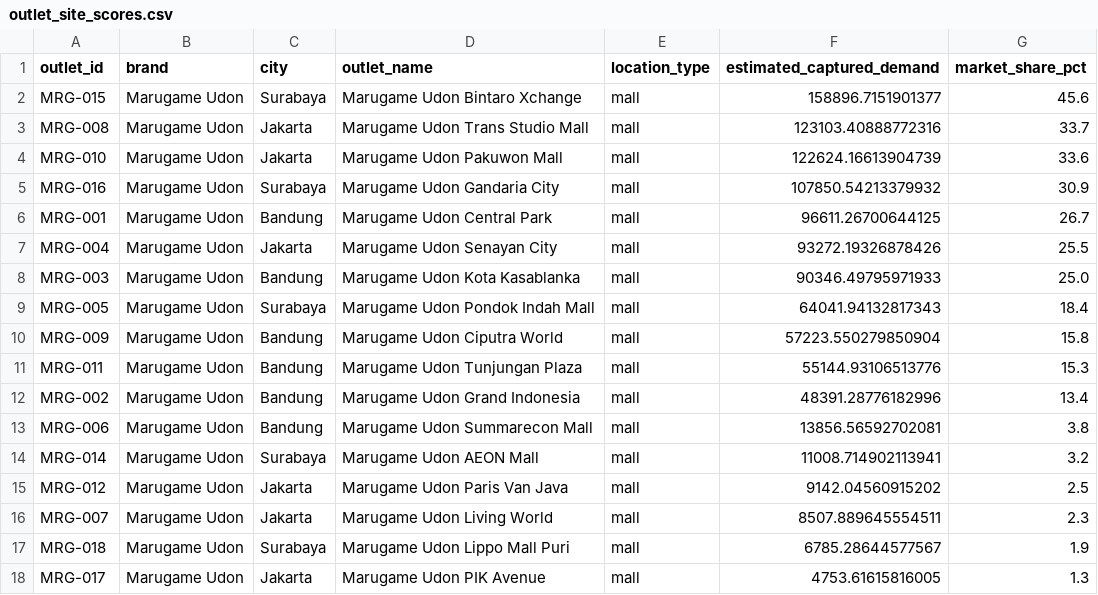
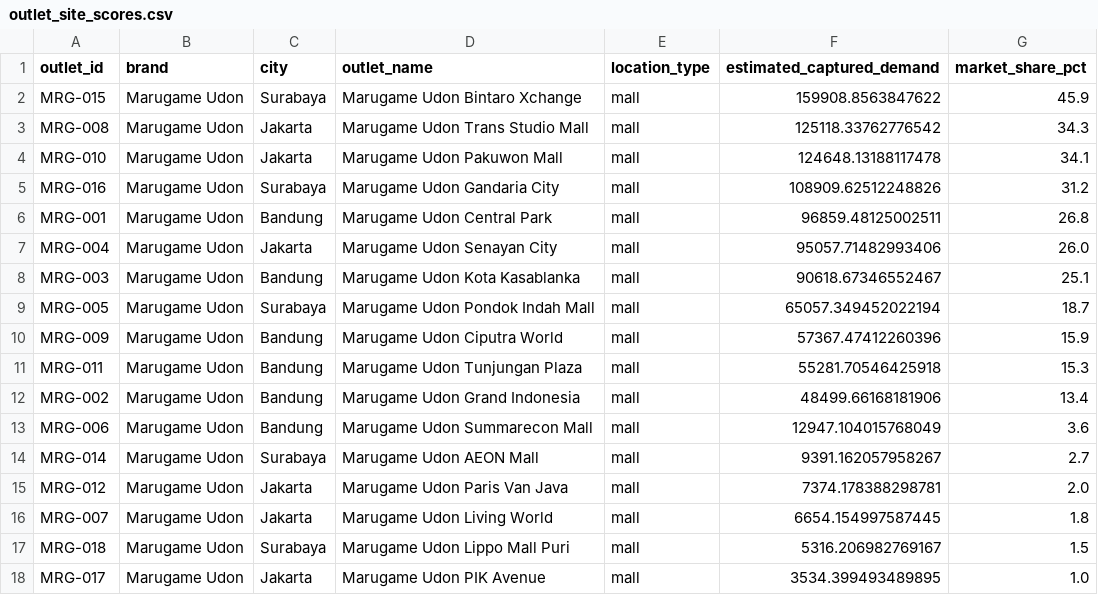
Before and after one commit to fajrunwm/location-analytics, a CSV file: outlet_site_scores.csv, drawn as a sheet; only a part is shown; the diff covers the shown part only.

```diff
--- a/outlet_site_scores.csv
+++ b/outlet_site_scores.csv
@@ -1,18 +1,18 @@
 outlet_id,brand,city,outlet_name,location_type,estimated_captured_demand,market_share_pct
-MRG-015,Marugame Udon,Surabaya,Marugame Udon Bintaro Xchange,mall,158896.7151901377,45.6
-MRG-008,Marugame Udon,Jakarta,Marugame Udon Trans Studio Mall,mall,123103.40888772316,33.7
-MRG-010,Marugame Udon,Jakarta,Marugame Udon Pakuwon Mall,mall,122624.16613904739,33.6
-MRG-016,Marugame Udon,Surabaya,Marugame Udon Gandaria City,mall,107850.54213379932,30.9
-MRG-001,Marugame Udon,Bandung,Marugame Udon Central Park,mall,96611.26700644125,26.7
-MRG-004,Marugame Udon,Jakarta,Marugame Udon Senayan City,mall,93272.19326878426,25.5
-MRG-003,Marugame Udon,Bandung,Marugame Udon Kota Kasablanka,mall,90346.49795971933,25.0
-MRG-005,Marugame Udon,Surabaya,Marugame Udon Pondok Indah Mall,mall,64041.94132817343,18.4
-MRG-009,Marugame Udon,Bandung,Marugame Udon Ciputra World,mall,57223.550279850904,15.8
-MRG-011,Marugame Udon,Bandung,Marugame Udon Tunjungan Plaza,mall,55144.93106513776,15.3
-MRG-002,Marugame Udon,Bandung,Marugame Udon Grand Indonesia,mall,48391.28776182996,13.4
-MRG-006,Marugame Udon,Bandung,Marugame Udon Summarecon Mall,mall,13856.56592702081,3.8
-MRG-014,Marugame Udon,Surabaya,Marugame Udon AEON Mall,mall,11008.714902113941,3.2
-MRG-012,Marugame Udon,Jakarta,Marugame Udon Paris Van Java,mall,9142.04560915202,2.5
-MRG-007,Marugame Udon,Jakarta,Marugame Udon Living World,mall,8507.889645554511,2.3
-MRG-018,Marugame Udon,Surabaya,Marugame Udon Lippo Mall Puri,mall,6785.28644577567,1.9
-MRG-017,Marugame Udon,Jakarta,Marugame Udon PIK Avenue,mall,4753.61615816005,1.3
+MRG-015,Marugame Udon,Surabaya,Marugame Udon Bintaro Xchange,mall,159908.8563847622,45.9
+MRG-008,Marugame Udon,Jakarta,Marugame Udon Trans Studio Mall,mall,125118.33762776542,34.3
+MRG-010,Marugame Udon,Jakarta,Marugame Udon Pakuwon Mall,mall,124648.13188117478,34.1
+MRG-016,Marugame Udon,Surabaya,Marugame Udon Gandaria City,mall,108909.62512248826,31.2
+MRG-001,Marugame Udon,Bandung,Marugame Udon Central Park,mall,96859.48125002511,26.8
+MRG-004,Marugame Udon,Jakarta,Marugame Udon Senayan City,mall,95057.71482993406,26.0
+MRG-003,Marugame Udon,Bandung,Marugame Udon Kota Kasablanka,mall,90618.67346552467,25.1
+MRG-005,Marugame Udon,Surabaya,Marugame Udon Pondok Indah Mall,mall,65057.349452022194,18.7
+MRG-009,Marugame Udon,Bandung,Marugame Udon Ciputra World,mall,57367.47412260396,15.9
+MRG-011,Marugame Udon,Bandung,Marugame Udon Tunjungan Plaza,mall,55281.70546425918,15.3
+MRG-002,Marugame Udon,Bandung,Marugame Udon Grand Indonesia,mall,48499.66168181906,13.4
+MRG-006,Marugame Udon,Bandung,Marugame Udon Summarecon Mall,mall,12947.104015768049,3.6
+MRG-014,Marugame Udon,Surabaya,Marugame Udon AEON Mall,mall,9391.162057958267,2.7
+MRG-012,Marugame Udon,Jakarta,Marugame Udon Paris Van Java,mall,7374.178388298781,2.0
+MRG-007,Marugame Udon,Jakarta,Marugame Udon Living World,mall,6654.154997587445,1.8
+MRG-018,Marugame Udon,Surabaya,Marugame Udon Lippo Mall Puri,mall,5316.206982769167,1.5
+MRG-017,Marugame Udon,Jakarta,Marugame Udon PIK Avenue,mall,3534.399493489895,1.0
```
Also changed, not shown: 2 added rows, 2 removed rows and 37 edited cells elsewhere in this file, cannibalization_network.csv, cannibalization_pairs.csv, 3 other files.
